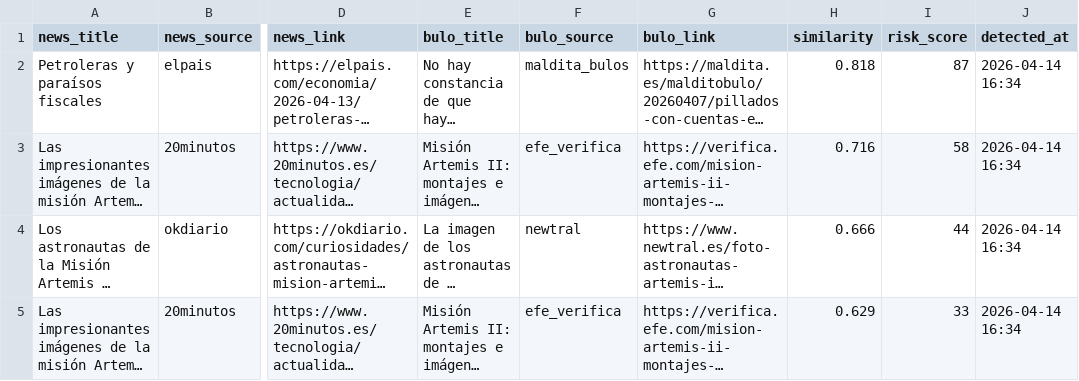
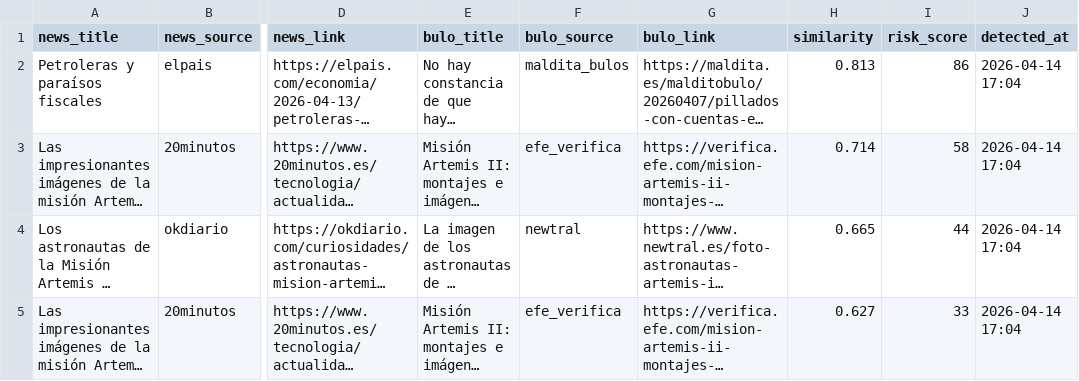
Before and after one commit to mcasrom/narrative-radar, a CSV file: data/processed/disinfo_alerts.csv, drawn as a sheet; only a part is shown, gaps mark what is left out; long unchanged cells end in …; the diff covers the shown part only; the diff names each change by its address in the sheet, - before the commit and + after, or states it on an @@ line.

```diff
--- a/data/processed/disinfo_alerts.csv
+++ b/data/processed/disinfo_alerts.csv
-H2 (similarity): 0.818
+H2 (similarity): 0.813
-I2 (risk_score): 87
+I2 (risk_score): 86
-J2:J5 (detected_at): 2026-04-14 16:34
+J2:J5 (detected_at): 2026-04-14 17:04
-H3 (similarity): 0.716
+H3 (similarity): 0.714
-H4 (similarity): 0.666
+H4 (similarity): 0.665
-H5 (similarity): 0.629
+H5 (similarity): 0.627
```
Also changed, not shown: 1 added row and 5 edited cells elsewhere in this file, data/processed/coordination_alerts.csv, data/processed/coordination_history.csv, 46 other files.
